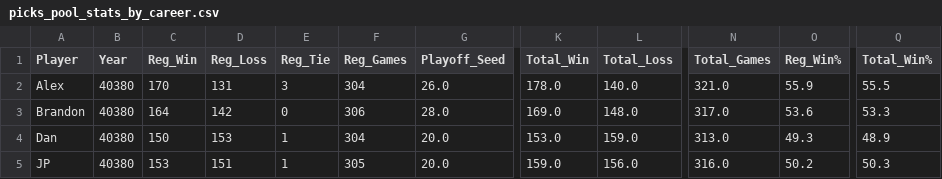
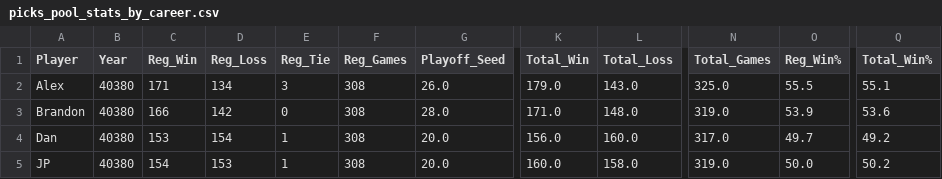
Before and after one commit to jp-wright/picks_pool_streamlit, a CSV file: data/output/picks_pool_stats_by_career.csv, drawn as a sheet; only a part is shown, gaps mark what is left out; the diff covers the shown part only; the diff names each change by its address in the sheet, - before the commit and + after, or states it on an @@ line.

```diff
--- a/data/output/picks_pool_stats_by_career.csv
+++ b/data/output/picks_pool_stats_by_career.csv
-C2 (Reg_Win): 170
+C2 (Reg_Win): 171
-D2 (Reg_Loss): 131
+D2 (Reg_Loss): 134
-F2 (Reg_Games): 304
+F2 (Reg_Games): 308
-K2 (Total_Win): 178.0
+K2 (Total_Win): 179.0
-L2 (Total_Loss): 140.0
+L2 (Total_Loss): 143.0
-N2 (Total_Games): 321.0
+N2 (Total_Games): 325.0
-O2 (Reg_Win%): 55.9
+O2 (Reg_Win%): 55.5
-Q2 (Total_Win%): 55.5
+Q2 (Total_Win%): 55.1
-C3 (Reg_Win): 164
+C3 (Reg_Win): 166
-F3 (Reg_Games): 306
+F3 (Reg_Games): 308
-K3 (Total_Win): 169.0
+K3 (Total_Win): 171.0
-N3 (Total_Games): 317.0
+N3 (Total_Games): 319.0
-O3 (Reg_Win%): 53.6
+O3 (Reg_Win%): 53.9
-Q3 (Total_Win%): 53.3
+Q3 (Total_Win%): 53.6
-C4 (Reg_Win): 150
+C4 (Reg_Win): 153
-D4 (Reg_Loss): 153
+D4 (Reg_Loss): 154
-F4 (Reg_Games): 304
+F4 (Reg_Games): 308
-K4 (Total_Win): 153.0
+K4 (Total_Win): 156.0
-L4 (Total_Loss): 159.0
+L4 (Total_Loss): 160.0
-N4 (Total_Games): 313.0
+N4 (Total_Games): 317.0
-O4 (Reg_Win%): 49.3
+O4 (Reg_Win%): 49.7
-Q4 (Total_Win%): 48.9
+Q4 (Total_Win%): 49.2
-C5 (Reg_Win): 153
+C5 (Reg_Win): 154
-D5 (Reg_Loss): 151
+D5 (Reg_Loss): 153
-F5 (Reg_Games): 305
+F5 (Reg_Games): 308
-K5 (Total_Win): 159.0
+K5 (Total_Win): 160.0
-L5 (Total_Loss): 156.0
+L5 (Total_Loss): 158.0
-N5 (Total_Games): 316.0
+N5 (Total_Games): 319.0
-O5 (Reg_Win%): 50.2
+O5 (Reg_Win%): 50.0
-Q5 (Total_Win%): 50.3
+Q5 (Total_Win%): 50.2
```
Also changed, not shown: 30 edited cells elsewhere in this file, data/input/nfl_regular_plus_post_ssn_standings_pool_years.csv, data/input/nfl_regular_ssn_standings_pool_years.csv, 4 other files.
